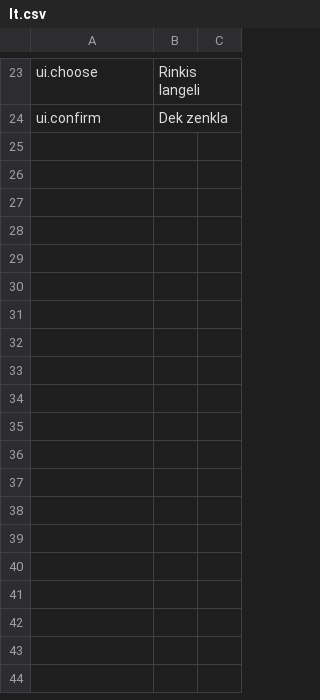
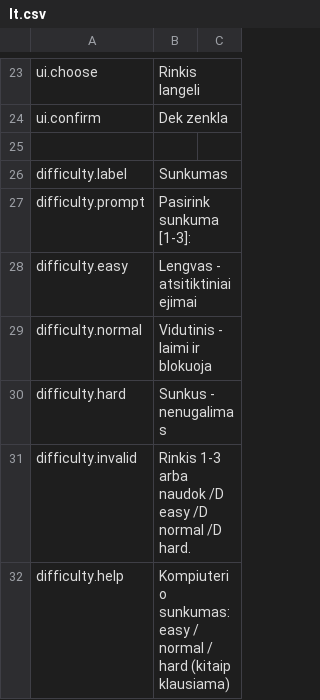
Before and after one commit to MekDrop/kryziukai-nuliukai.bat, a CSV file: Language/lt.csv, drawn as a sheet; only a part is shown, gaps mark what is left out.

Commit message:
Add Easy, Normal, and Hard difficulty levels (#2)

```diff
--- a/Language/lt.csv
+++ b/Language/lt.csv
@@ -24 +24,9 @@ ui.choose,Rinkis langeli
 ui.confirm,Dek zenkla
+
+difficulty.label,Sunkumas
+difficulty.prompt,Pasirink sunkuma [1-3]:
+difficulty.easy,Lengvas - atsitiktiniai ejimai
+difficulty.normal,Vidutinis - laimi ir blokuoja
+difficulty.hard,Sunkus - nenugalimas
+difficulty.invalid,Rinkis 1-3 arba naudok /D easy /D normal /D hard.
+difficulty.help,Kompiuterio sunkumas: easy / normal / hard (kitaip klausiama)
```
Also changed, not shown: Language/en.csv, 2 other files.
